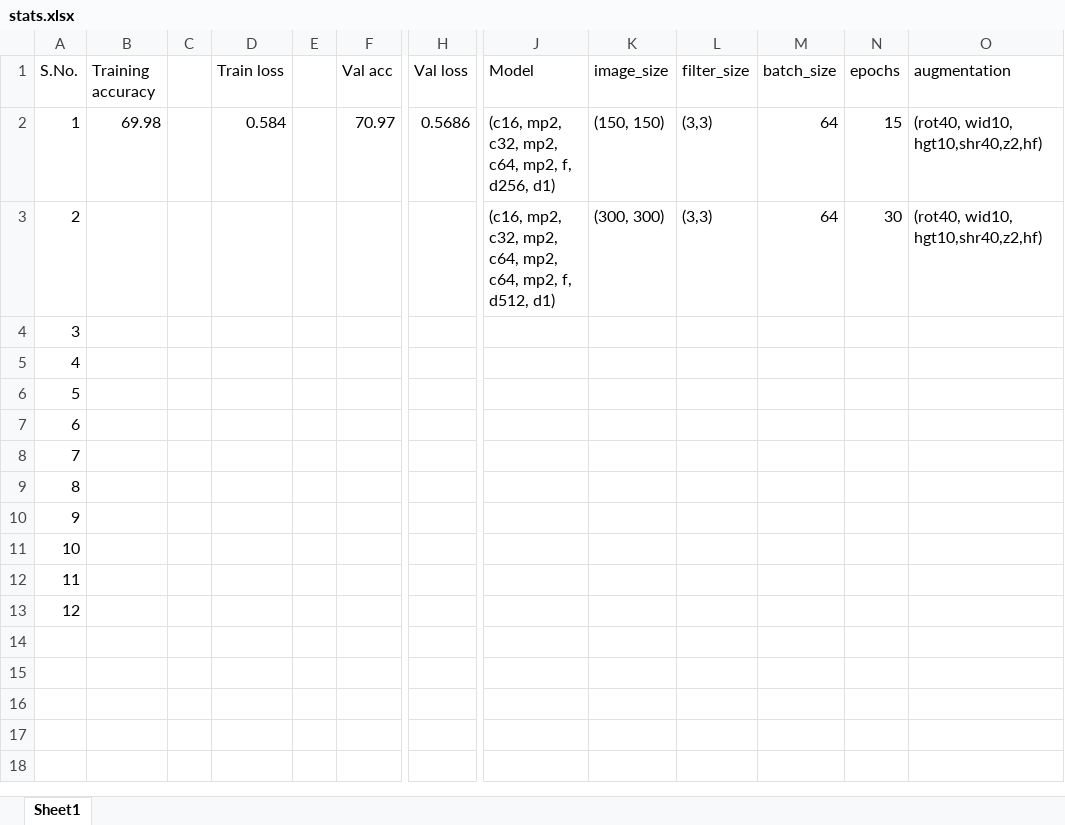
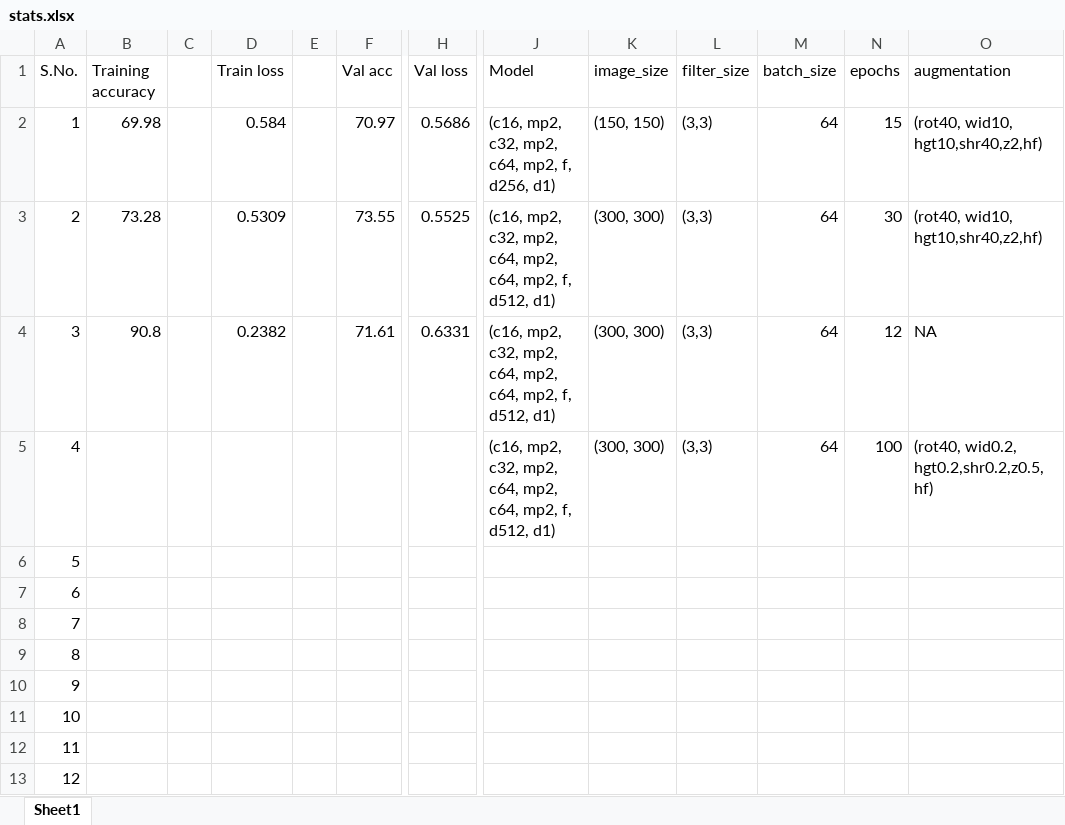
Before and after one commit to ANSHAY/deeplearning, an Excel workbook: 10_anime_vs_real/stats.xlsx, sheet Sheet1, drawn as a sheet; only a part is shown, gaps mark what is left out; values as stored, in another font and other column widths than the file's, no borders; the diff names each change by its address in the sheet, - before the commit and + after, or states it on an @@ line.

```diff
--- a/10_anime_vs_real/stats.xlsx (sheet Sheet1)
+++ b/10_anime_vs_real/stats.xlsx (sheet Sheet1)
-B3 (Training accuracy): (empty)
+B3 (Training accuracy): 73.28
-D3 (Train loss): (empty)
+D3 (Train loss): 0.5309
-F3 (Val acc): (empty)
+F3 (Val acc): 73.55
-H3 (Val loss): (empty)
+H3 (Val loss): 0.5525
-B4 (Training accuracy): (empty)
+B4 (Training accuracy): 90.8
-D4 (Train loss): (empty)
+D4 (Train loss): 0.2382
-F4 (Val acc): (empty)
+F4 (Val acc): 71.61
-H4 (Val loss): (empty)
+H4 (Val loss): 0.6331
-J4:J5 (Model): (empty)
+J4:J5 (Model): (c16, mp2, c32, mp2, c64, mp2, c64, mp2, f, d512, d1)
-K4:K5 (image_size): (empty)
+K4:K5 (image_size): (300, 300)
-L4:L5 (filter_size): (empty)
+L4:L5 (filter_size): (3,3)
-M4:M5 (batch_size): (empty)
+M4:M5 (batch_size): 64
-N4 (epochs): (empty)
+N4 (epochs): 12
-O4 (augmentation): (empty)
+O4 (augmentation): NA
-N5 (epochs): (empty)
+N5 (epochs): 100
-O5 (augmentation): (empty)
+O5 (augmentation): (rot40, wid0.2, hgt0.2,shr0.2,z0.5,hf)
```
Also changed, not shown: 10 other files.
